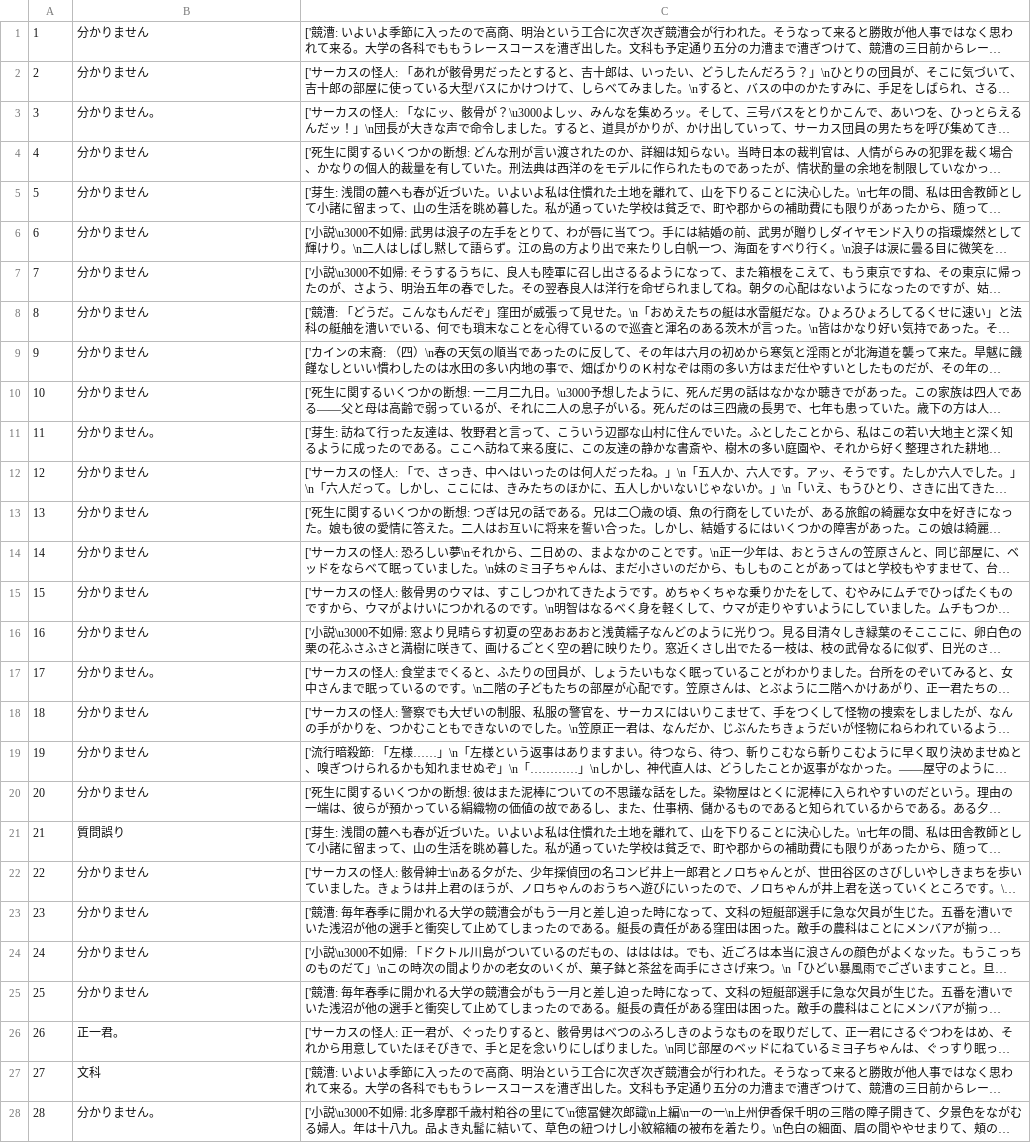
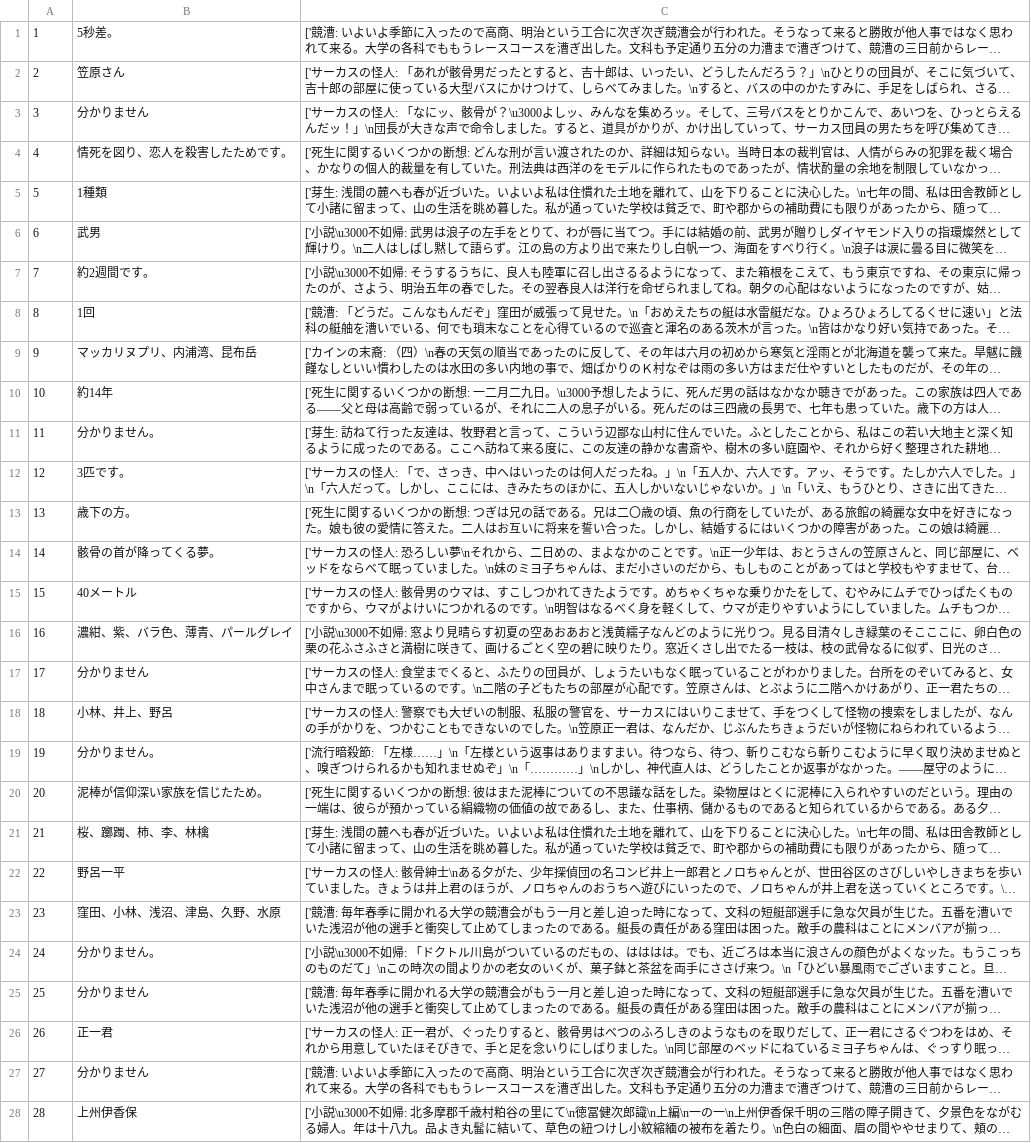
Before and after one commit to FutaTsuru/RAG-1-Competition, a CSV file: evaluation/submit/predictions_contain_reason.csv, drawn as a sheet; only a part is shown; long unchanged cells end in …; the diff covers the shown part only; the diff names each change by its address in the sheet, - before the commit and + after, or states it on an @@ line.

```diff
--- a/evaluation/submit/predictions_contain_reason.csv
+++ b/evaluation/submit/predictions_contain_reason.csv
-B1: 分かりません
+B1: 5秒差。
-B2: 分かりません
+B2: 笠原さん
-B3: 分かりません。
+B3: 分かりません
-B4: 分かりません
+B4: 情死を図り、恋人を殺害したためです。
-B5: 分かりません
+B5: 1種類
-B6: 分かりません
+B6: 武男
-B7: 分かりません
+B7: 約2週間です。
-B8: 分かりません
+B8: 1回
-B9: 分かりません
+B9: マッカリヌプリ、内浦湾、昆布岳
-B10: 分かりません
+B10: 約14年
-B12: 分かりません
+B12: 3匹です。
-B13: 分かりません
+B13: 歳下の方。
-B14: 分かりません
+B14: 骸骨の首が降ってくる夢。
-B15: 分かりません
+B15: 40メートル
-B16: 分かりません
+B16: 濃紺、紫、バラ色、薄青、パールグレイ
-B17: 分かりません。
+B17: 分かりません
-B18: 分かりません
+B18: 小林、井上、野呂
-B19: 分かりません
+B19: 分かりません。
-B20: 分かりません
+B20: 泥棒が信仰深い家族を信じたため。
-B21: 質問誤り
+B21: 桜、躑躅、柿、李、林檎
-B22: 分かりません
+B22: 野呂一平
-B23: 分かりません
+B23: 窪田、小林、浅沼、津島、久野、水原
-B24: 分かりません
+B24: 分かりません。
-B26: 正一君。
+B26: 正一君
-B27: 文科
+B27: 分かりません
-B28: 分かりません。
+B28: 上州伊香保
```
Also changed, not shown: 30 edited cells elsewhere in this file, evaluation/submit/predictions.csv, evaluation/submit/predictions_contain_reason_num.csv, 4 other files.
